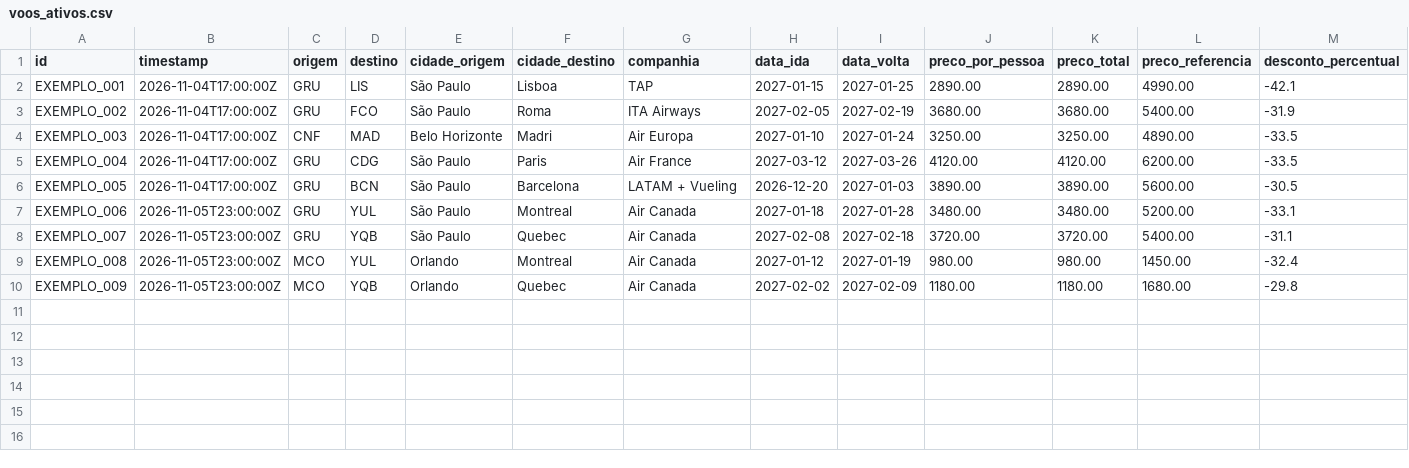
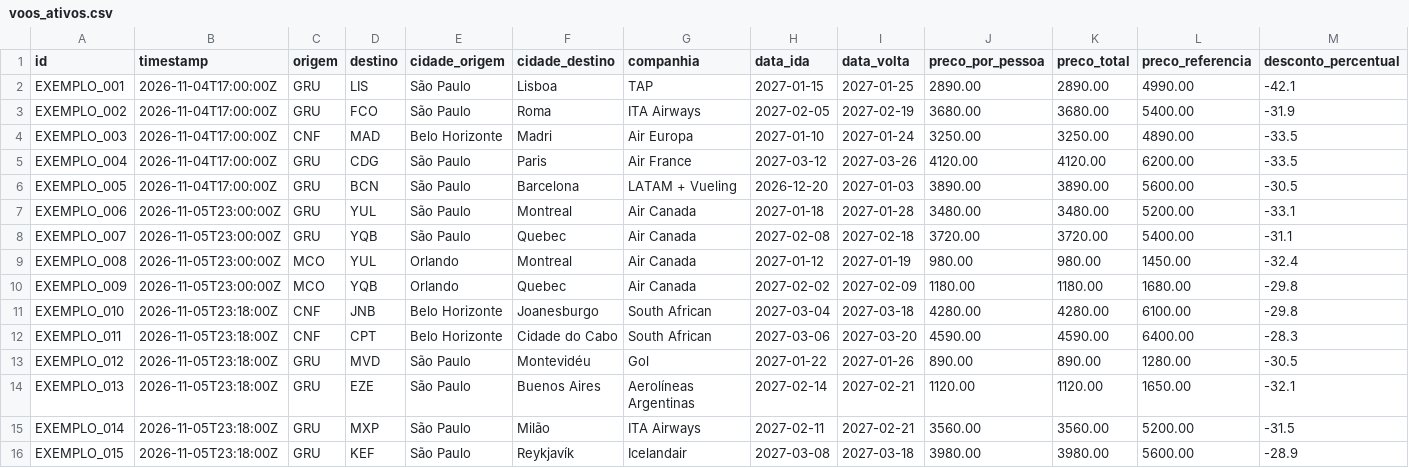
Before and after one commit to dinaxavier/dinaxavier, a CSV file: voos-milhas-monitor/data/voos_ativos.csv, drawn as a sheet; only a part is shown; rows hold the shown columns only; the diff names each change by its address in the sheet, - before the commit and + after, or states it on an @@ line.

```diff
--- a/voos-milhas-monitor/data/voos_ativos.csv
+++ b/voos-milhas-monitor/data/voos_ativos.csv
+row 11: EXEMPLO_010 | 2026-11-05T23:18:00Z | CNF | JNB | Belo Horizonte | Joanesburgo | South African | 2027-03-04 | 2027-03-18 | 4280.00 | 4280.00 | 6100.00 | -29.8
+row 12: EXEMPLO_011 | 2026-11-05T23:18:00Z | CNF | CPT | Belo Horizonte | Cidade do Cabo | South African | 2027-03-06 | 2027-03-20 | 4590.00 | 4590.00 | 6400.00 | -28.3
+row 13: EXEMPLO_012 | 2026-11-05T23:18:00Z | GRU | MVD | São Paulo | Montevidéu | Gol | 2027-01-22 | 2027-01-26 | 890.00 | 890.00 | 1280.00 | -30.5
+row 14: EXEMPLO_013 | 2026-11-05T23:18:00Z | GRU | EZE | São Paulo | Buenos Aires | Aerolíneas Argentinas | 2027-02-14 | 2027-02-21 | 1120.00 | 1120.00 | 1650.00 | -32.1
+row 15: EXEMPLO_014 | 2026-11-05T23:18:00Z | GRU | MXP | São Paulo | Milão | ITA Airways | 2027-02-11 | 2027-02-21 | 3560.00 | 3560.00 | 5200.00 | -31.5
+row 16: EXEMPLO_015 | 2026-11-05T23:18:00Z | GRU | KEF | São Paulo | Reykjavík | Icelandair | 2027-03-08 | 2027-03-18 | 3980.00 | 3980.00 | 5600.00 | -28.9
```
Also changed, not shown: 6 other files.
